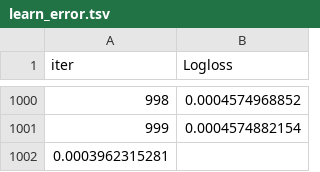
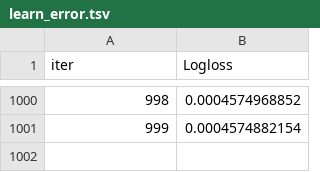
Before and after one commit to angr1it/mle-dvc, a TSV file: catboost_info/learn_error.tsv, drawn as a sheet; only a part is shown, gaps mark what is left out; the diff names each change by its address in the sheet, - before the commit and + after, or states it on an @@ line.

```diff
--- a/catboost_info/learn_error.tsv
+++ b/catboost_info/learn_error.tsv
-row 1002: 0.0003962315281
```
Also changed, not shown: catboost_info/time_left.tsv, 3 other files.
